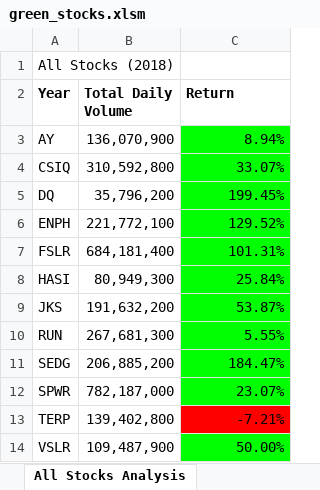
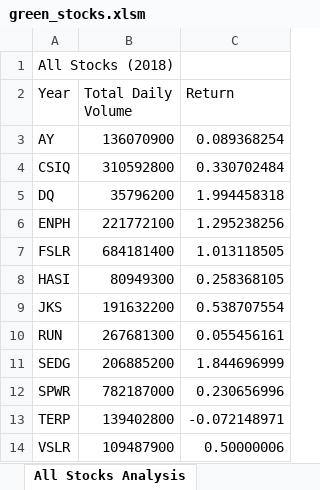
Before and after one commit to vincentpw21/02_stocks-analysis, an Excel workbook: green_stocks.xlsm, sheet All Stocks Analysis, drawn as a sheet; values as stored, in another font and other column widths than the file's, no borders; charts and pictures not drawn; the diff names each change by its address in the sheet, - before the commit and + after, or states it on an @@ line.

Commit message:
added in timer

```diff
--- a/green_stocks.xlsm (sheet All Stocks Analysis)
+++ b/green_stocks.xlsm (sheet All Stocks Analysis)
-A2:C2 bold: on
+A2:C2 bold: off
-B3 (Total Daily Volume): 136,070,900
+B3 (Total Daily Volume): 136070900
-C3 (Return): 8.94%
+C3 (Return): 0.089368254
-C3:C12 fill: #00FF00
+C3:C12 fill: none
-B4 (Total Daily Volume): 310,592,800
+B4 (Total Daily Volume): 310592800
-C4 (Return): 33.07%
+C4 (Return): 0.330702484
-B5 (Total Daily Volume): 35,796,200
+B5 (Total Daily Volume): 35796200
-C5 (Return): 199.45%
+C5 (Return): 1.994458318
-B6 (Total Daily Volume): 221,772,100
+B6 (Total Daily Volume): 221772100
-C6 (Return): 129.52%
+C6 (Return): 1.295238256
-B7 (Total Daily Volume): 684,181,400
+B7 (Total Daily Volume): 684181400
-C7 (Return): 101.31%
+C7 (Return): 1.013118505
-B8 (Total Daily Volume): 80,949,300
+B8 (Total Daily Volume): 80949300
-C8 (Return): 25.84%
+C8 (Return): 0.258368105
-B9 (Total Daily Volume): 191,632,200
+B9 (Total Daily Volume): 191632200
-C9 (Return): 53.87%
+C9 (Return): 0.538707554
-B10 (Total Daily Volume): 267,681,300
+B10 (Total Daily Volume): 267681300
-C10 (Return): 5.55%
+C10 (Return): 0.055456161
-B11 (Total Daily Volume): 206,885,200
+B11 (Total Daily Volume): 206885200
-C11 (Return): 184.47%
+C11 (Return): 1.844696999
-B12 (Total Daily Volume): 782,187,000
+B12 (Total Daily Volume): 782187000
-C12 (Return): 23.07%
+C12 (Return): 0.230656996
-B13 (Total Daily Volume): 139,402,800
+B13 (Total Daily Volume): 139402800
-C13 (Return): -7.21%
+C13 (Return): -0.072148971
-C13 fill: #FF0000
+C13 fill: none
-B14 (Total Daily Volume): 109,487,900
+B14 (Total Daily Volume): 109487900
-C14 (Return): 50.00%
+C14 (Return): 0.50000006
-C14 fill: #00FF00
+C14 fill: none
```
